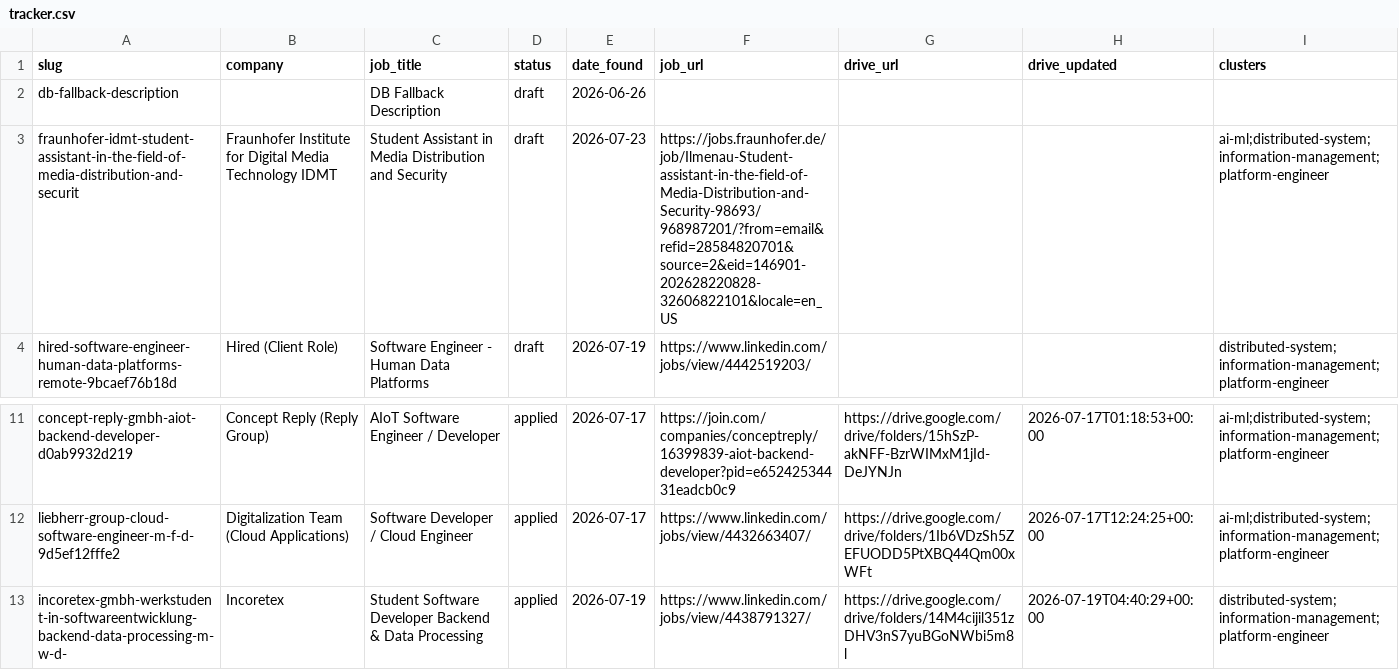
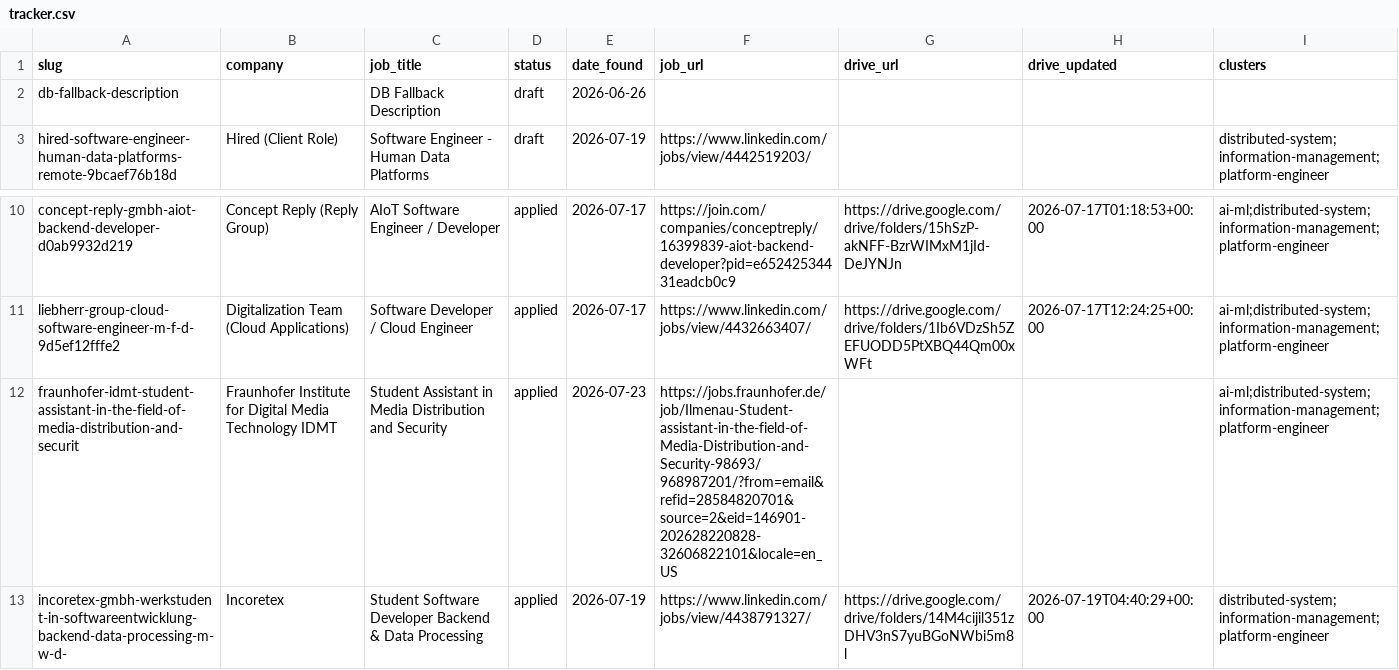
Before and after one commit to radheem/my-cv, a CSV file: applications/tracker.csv, drawn as a sheet; only a part is shown, gaps mark what is left out.

Commit message:
📊 feat: update Fraunhofer IDMT application status to applied

```diff
--- a/applications/tracker.csv
+++ b/applications/tracker.csv
@@ -2,3 +2,2 @@ slug,company,job_title,status,date_found,job_url,drive_url,drive_updated,cluster
 db-fallback-description,,DB Fallback Description,draft,2026-06-26,,,,
-fraunhofer-idmt-student-assistant-in-the-field-of-media-distribution-and-securit,Fraunhofer Institute for Digital Media Technology IDMT,Student Assistant in Media Distribution and Security,draft,2026-07-23,https://jobs.fraunhofer.de/job/Ilmenau-Student-assistant-in-the-field-of-Media-Distribution-and-Security-98693/968987201/?from=email&refid=28584820701&source=2&eid=146901-202628220828-32606822101&locale=en_US,,,ai-ml;distributed-system;information-management;platform-engineer
 hired-software-engineer-human-data-platforms-remote-9bcaef76b18d,Hired (Client Role),Software Engineer - Human Data Platforms,draft,2026-07-19,https://www.linkedin.com/jobs/view/4442519203/,,,distributed-system;information-management;platform-engineer
@@ -12,2 +11,3 @@ concept-reply-gmbh-aiot-backend-developer-d0ab9932d219,Concept Reply (Reply Grou
 liebherr-group-cloud-software-engineer-m-f-d-9d5ef12fffe2,Digitalization Team (Cloud Applications),Software Developer / Cloud Engineer,applied,2026-07-17,https://www.linkedin.com/jobs/view/4432663407/,https://drive.google.com/drive/folders/1Ib6VDzSh5ZEFUODD5PtXBQ44Qm00xWFt,2026-07-17T12:24:25+00:00,ai-ml;distributed-system;information-management;platform-engineer
+fraunhofer-idmt-student-assistant-in-the-field-of-media-distribution-and-securit,Fraunhofer Institute for Digital Media Technology IDMT,Student Assistant in Media Distribution and Security,applied,2026-07-23,https://jobs.fraunhofer.de/job/Ilmenau-Student-assistant-in-the-field-of-Media-Distribution-and-Security-98693/968987201/?from=email&refid=28584820701&source=2&eid=146901-202628220828-32606822101&locale=en_US,,,ai-ml;distributed-system;information-management;platform-engineer
 incoretex-gmbh-werkstudent-in-softwareentwicklung-backend-data-processing-m-w-d-,Incoretex,Student Software Developer Backend & Data Processing,applied,2026-07-19,https://www.linkedin.com/jobs/view/4438791327/,https://drive.google.com/drive/folders/14M4cijil351zDHV3nS7yuBGoNWbi5m8l,2026-07-19T04:40:29+00:00,distributed-system;information-management;platform-engineer
```
Also changed, not shown: 1 other file.
